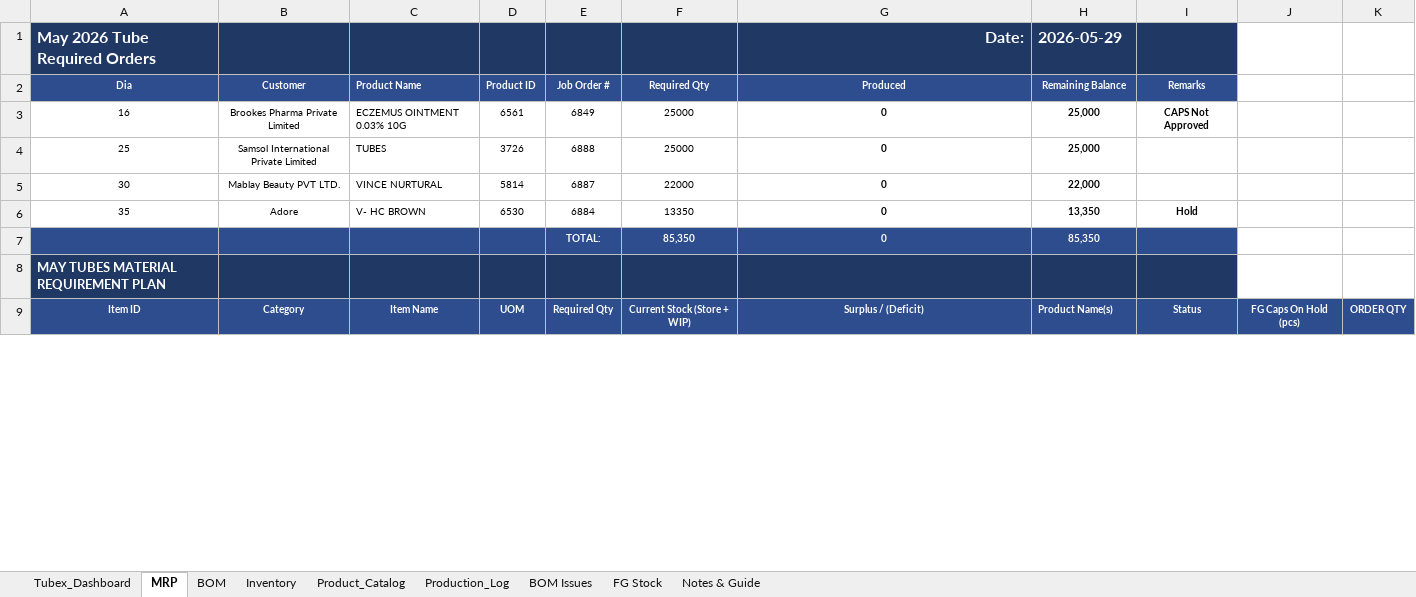
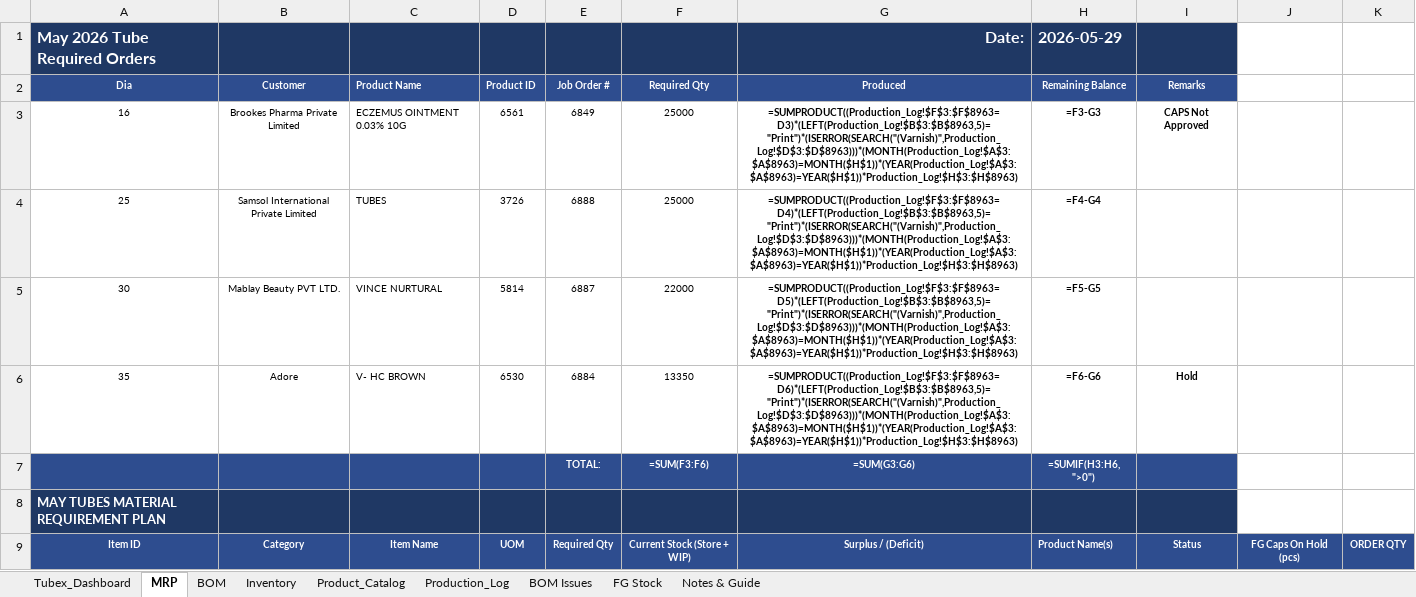
Before and after one commit to ckndr/alpha-containers, an Excel workbook: Tubex_v10_29.xlsx, sheet MRP, drawn as a sheet; only a part is shown; values as stored, in another font and other column widths than the file's, no borders; formulas without a stored value are shown as written; conditional formats not drawn; removed rows and columns are numbered as before the commit, all else as after; the diff covers the shown part only; the diff names each change by its address in the sheet, - before the commit and + after, or states it on an @@ line.

```diff
--- a/Tubex_v10_29.xlsx (sheet MRP)
+++ b/Tubex_v10_29.xlsx (sheet MRP)
-G3: 0
+G3: =SUMPRODUCT((Production_Log!$F$3:$F$8963=D3)*(LEFT(Production_Log!$B$3:$B$8963,5)="Print")*(ISERROR(SEARCH("(Varnish)",Production_Log!$D$3:$D$8963)))*(MONTH(Production_Log!$A$3:$A$8963)=MONTH($H$1))*(YEAR(Production_Log!$A$3:$A$8963)=YEAR($H$1))*Production_Log!$H$3:$H$8963)
-H3: 25,000
+H3: =F3-G3
-G4: 0
+G4: =SUMPRODUCT((Production_Log!$F$3:$F$8963=D4)*(LEFT(Production_Log!$B$3:$B$8963,5)="Print")*(ISERROR(SEARCH("(Varnish)",Production_Log!$D$3:$D$8963)))*(MONTH(Production_Log!$A$3:$A$8963)=MONTH($H$1))*(YEAR(Production_Log!$A$3:$A$8963)=YEAR($H$1))*Production_Log!$H$3:$H$8963)
-H4: 25,000
+H4: =F4-G4
-G5: 0
+G5: =SUMPRODUCT((Production_Log!$F$3:$F$8963=D5)*(LEFT(Production_Log!$B$3:$B$8963,5)="Print")*(ISERROR(SEARCH("(Varnish)",Production_Log!$D$3:$D$8963)))*(MONTH(Production_Log!$A$3:$A$8963)=MONTH($H$1))*(YEAR(Production_Log!$A$3:$A$8963)=YEAR($H$1))*Production_Log!$H$3:$H$8963)
-H5: 22,000
+H5: =F5-G5
-G6: 0
+G6: =SUMPRODUCT((Production_Log!$F$3:$F$8963=D6)*(LEFT(Production_Log!$B$3:$B$8963,5)="Print")*(ISERROR(SEARCH("(Varnish)",Production_Log!$D$3:$D$8963)))*(MONTH(Production_Log!$A$3:$A$8963)=MONTH($H$1))*(YEAR(Production_Log!$A$3:$A$8963)=YEAR($H$1))*Production_Log!$H$3:$H$8963)
-H6: 13,350
+H6: =F6-G6
-row 7:  |  |  |  | TOTAL: | 85,350 | 0 | 85,350
+row 7:  |  |  |  | TOTAL: | =SUM(F3:F6) | =SUM(G3:G6) | =SUMIF(H3:H6, ">0")
```
Also changed, not shown: 1 added row, 1 removed row and 316 edited cells elsewhere in this sheet, sheet Tubex_Dashboard, sheet Inventory, sheet FG Stock, sheet Product_Catalog, hidden cells, 3 other files.
